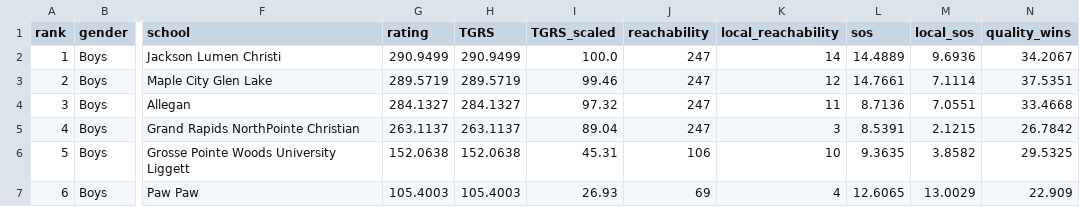
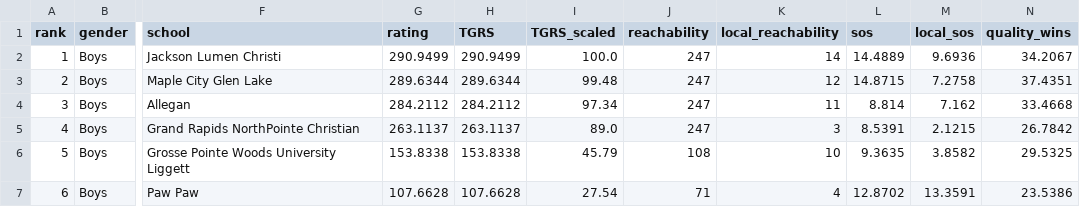
Before and after one commit to jojojoshshsh/MHSAA_tennis_ranker, a CSV file: docs/csv/doubles_boys_division_4_other_flight_2.csv, drawn as a sheet; only a part is shown, gaps mark what is left out; the diff covers the shown part only; the diff names each change by its address in the sheet, - before the commit and + after, or states it on an @@ line.

```diff
--- a/docs/csv/doubles_boys_division_4_other_flight_2.csv
+++ b/docs/csv/doubles_boys_division_4_other_flight_2.csv
-G3 (rating): 289.5719
+G3 (rating): 289.6344
-H3 (TGRS): 289.5719
+H3 (TGRS): 289.6344
-I3 (TGRS_scaled): 99.46
+I3 (TGRS_scaled): 99.48
-L3 (sos): 14.7661
+L3 (sos): 14.8715
-M3 (local_sos): 7.1114
+M3 (local_sos): 7.2758
-N3 (quality_wins): 37.5351
+N3 (quality_wins): 37.4351
-G4 (rating): 284.1327
+G4 (rating): 284.2112
-H4 (TGRS): 284.1327
+H4 (TGRS): 284.2112
-I4 (TGRS_scaled): 97.32
+I4 (TGRS_scaled): 97.34
-L4 (sos): 8.7136
+L4 (sos): 8.814
-M4 (local_sos): 7.0551
+M4 (local_sos): 7.162
-I5 (TGRS_scaled): 89.04
+I5 (TGRS_scaled): 89.0
-G6 (rating): 152.0638
+G6 (rating): 153.8338
-H6 (TGRS): 152.0638
+H6 (TGRS): 153.8338
-I6 (TGRS_scaled): 45.31
+I6 (TGRS_scaled): 45.79
-J6 (reachability): 106
+J6 (reachability): 108
-G7 (rating): 105.4003
+G7 (rating): 107.6628
-H7 (TGRS): 105.4003
+H7 (TGRS): 107.6628
-I7 (TGRS_scaled): 26.93
+I7 (TGRS_scaled): 27.54
-J7 (reachability): 69
+J7 (reachability): 71
-L7 (sos): 12.6065
+L7 (sos): 12.8702
-M7 (local_sos): 13.0029
+M7 (local_sos): 13.3591
-N7 (quality_wins): 22.909
+N7 (quality_wins): 23.5386
```
Also changed, not shown: 24 edited cells elsewhere in this file, docs/csv/doubles_boys_division_1_flight_1.csv, docs/csv/doubles_boys_division_2_flight_2.csv, 21 other files.
